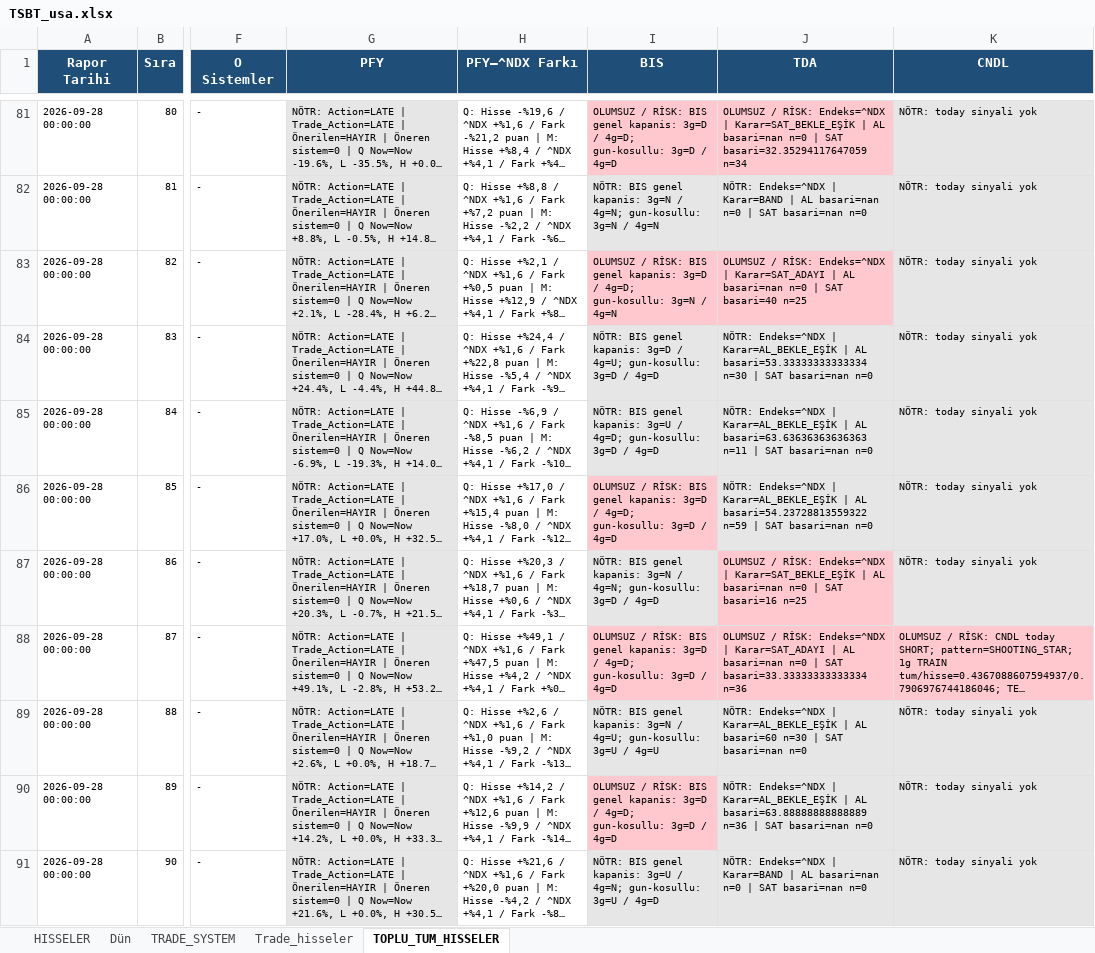
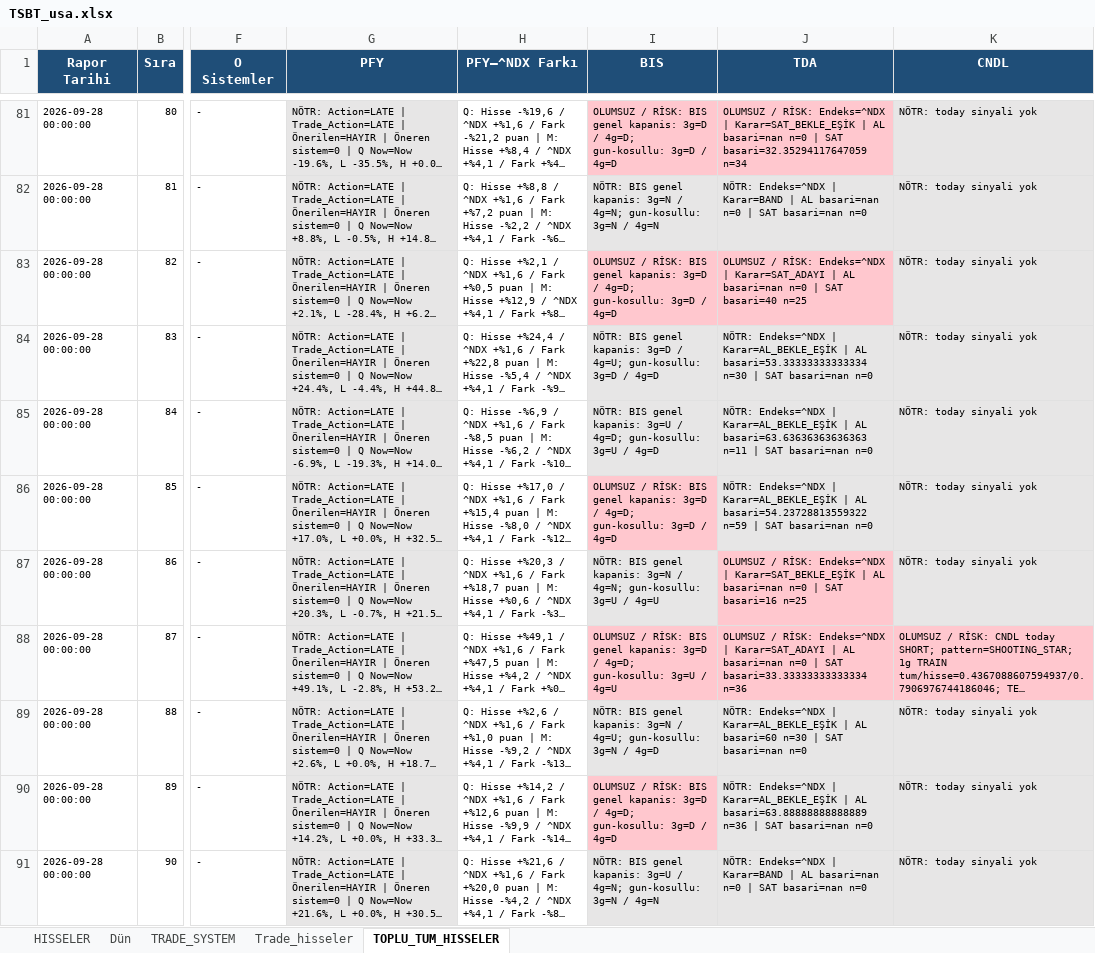
Before and after one commit to serkanche/portfoy, an Excel workbook: TSBT_usa.xlsx, sheet TOPLU_TUM_HISSELER, drawn as a sheet; only a part is shown, gaps mark what is left out; long unchanged cells end in …; values as stored, in another font and other column widths than the file's, no borders; the diff covers the shown part only; the diff names each change by its address in the sheet, - before the commit and + after, or states it on an @@ line.

```diff
--- a/TSBT_usa.xlsx (sheet TOPLU_TUM_HISSELER)
+++ b/TSBT_usa.xlsx (sheet TOPLU_TUM_HISSELER)
-I83 (BIS): …4g=D; gun-kosullu: 3g=N / 4g=N
+I83 (BIS): …4g=D; gun-kosullu: 3g=D / 4g=D
-I85 (BIS): …4g=D; gun-kosullu: 3g=D / 4g=D
+I85 (BIS): …4g=D; gun-kosullu: 3g=U / 4g=D
-I87 (BIS): …4g=N; gun-kosullu: 3g=D / 4g=D
+I87 (BIS): …4g=N; gun-kosullu: 3g=U / 4g=U
-I88 (BIS): …4g=D; gun-kosullu: 3g=D / 4g=D
+I88 (BIS): …4g=D; gun-kosullu: 3g=U / 4g=U
-I89 (BIS): …4g=U; gun-kosullu: 3g=U / 4g=U
+I89 (BIS): …4g=U; gun-kosullu: 3g=N / 4g=D
-I91 (BIS): …4g=N; gun-kosullu: 3g=U / 4g=D
+I91 (BIS): …4g=N; gun-kosullu: 3g=N / 4g=N
```
Also changed, not shown: 90 edited cells elsewhere in this sheet, sheet Dün, sheet TRADE_SYSTEM, sheet Trade_hisseler, sheet HISSELER.
